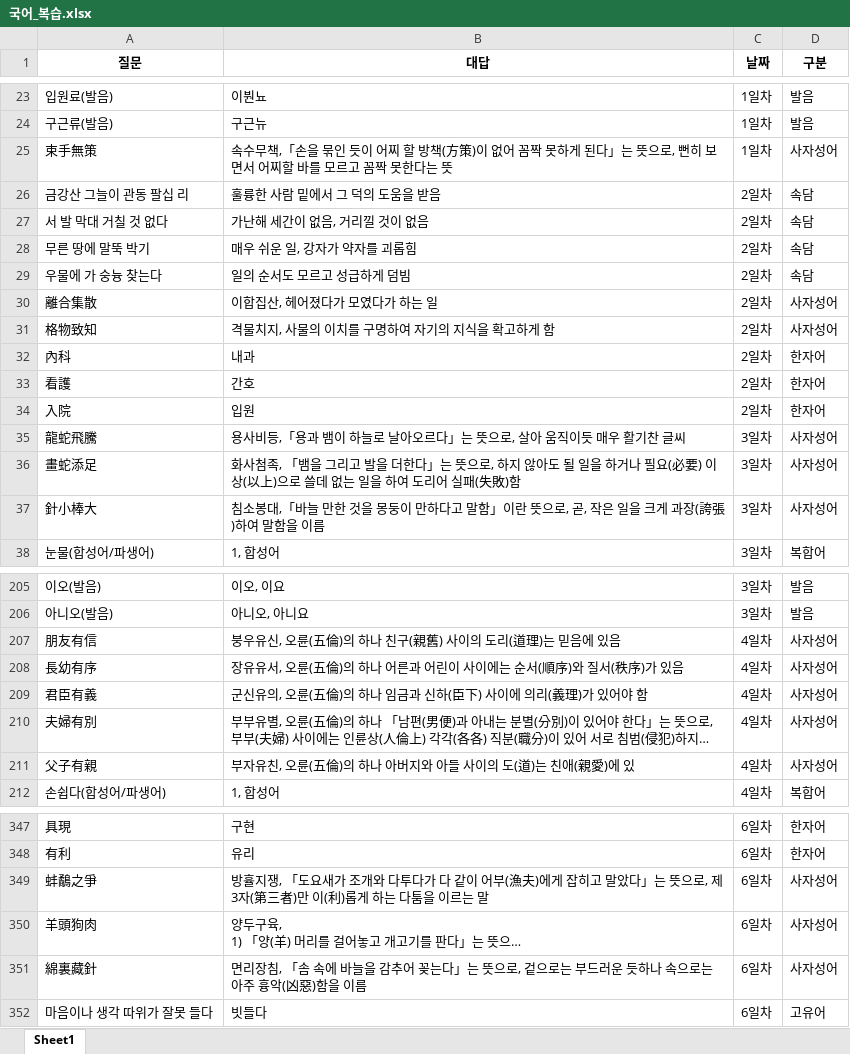
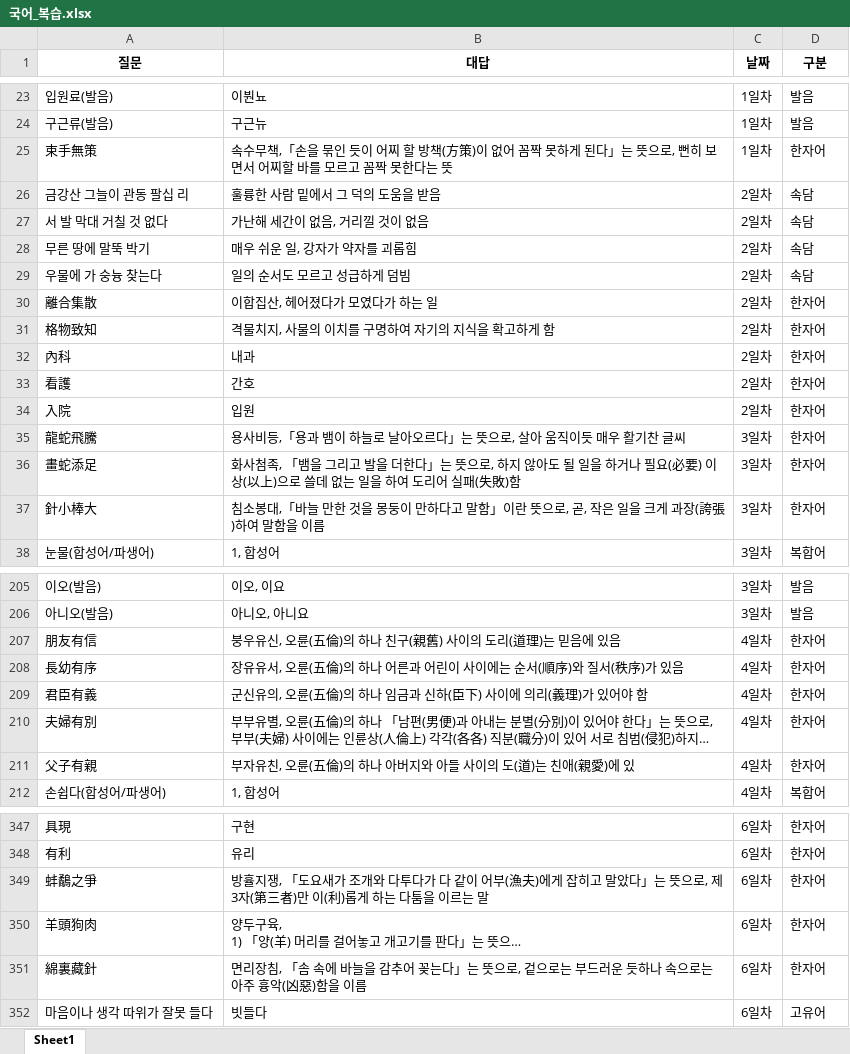
Before and after one commit to Choisignal/Private-Quizlet, an Excel workbook: 학습자료/단답형/국어_복습.xlsx, sheet Sheet1, drawn as a sheet; only a part is shown, gaps mark what is left out; long unchanged cells end in …; values as stored, in another font and other column widths than the file's, no borders; the diff covers the shown part only; the diff names each change by its address in the sheet, - before the commit and + after, or states it on an @@ line.

```diff
--- a/학습자료/단답형/국어_복습.xlsx (sheet Sheet1)
+++ b/학습자료/단답형/국어_복습.xlsx (sheet Sheet1)
-D25 (구분): 사자성어
+D25 (구분): 한자어
-D30:D31 (구분): 사자성어
+D30:D31 (구분): 한자어
-D35:D37 (구분): 사자성어
+D35:D37 (구분): 한자어
-D207:D211 (구분): 사자성어
+D207:D211 (구분): 한자어
-D349:D351 (구분): 사자성어
+D349:D351 (구분): 한자어
```
Also changed, not shown: 59 added rows and 41 edited cells elsewhere in this sheet, 3 other files.
